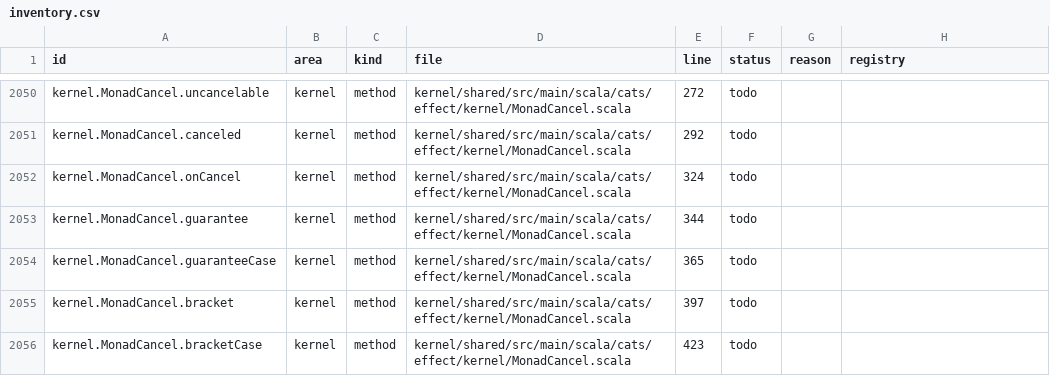
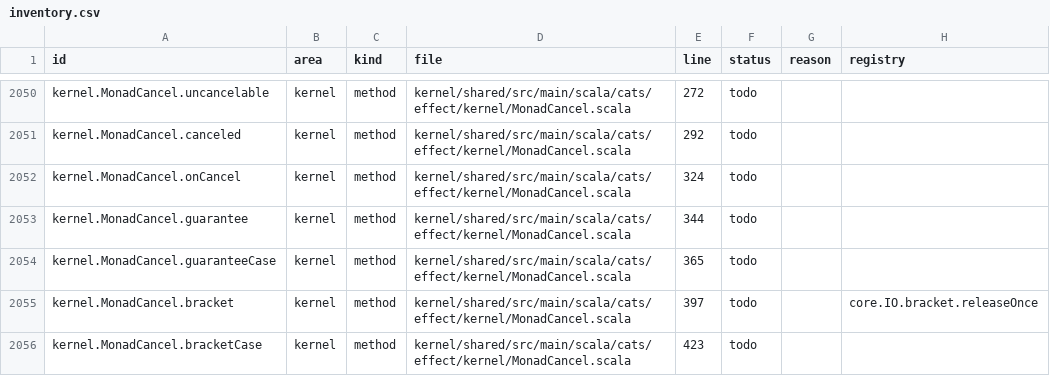
Before and after one commit to sideeffffect/cats-effect-in-lean, a CSV file: inventory/inventory.csv, drawn as a sheet; only a part is shown, gaps mark what is left out; the diff covers the shown part only.

```diff
--- a/inventory/inventory.csv
+++ b/inventory/inventory.csv
@@ -2054,3 +2054,3 @@ kernel.MonadCancel.guarantee,kernel,method,kernel/shared/src/main/scala/cats/eff
 kernel.MonadCancel.guaranteeCase,kernel,method,kernel/shared/src/main/scala/cats/effect/kernel/MonadCancel.scala,365,todo,,
-kernel.MonadCancel.bracket,kernel,method,kernel/shared/src/main/scala/cats/effect/kernel/MonadCancel.scala,397,todo,,
+kernel.MonadCancel.bracket,kernel,method,kernel/shared/src/main/scala/cats/effect/kernel/MonadCancel.scala,397,todo,,core.IO.bracket.releaseOnce
 kernel.MonadCancel.bracketCase,kernel,method,kernel/shared/src/main/scala/cats/effect/kernel/MonadCancel.scala,423,todo,,
```
Also changed, not shown: 10 edited cells elsewhere in this file, 11 other files.
